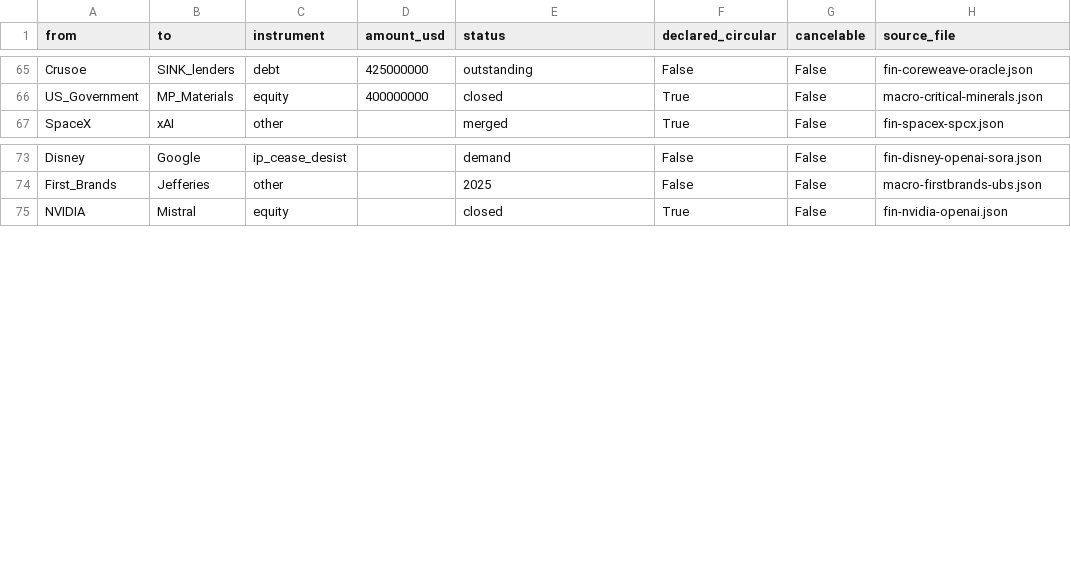
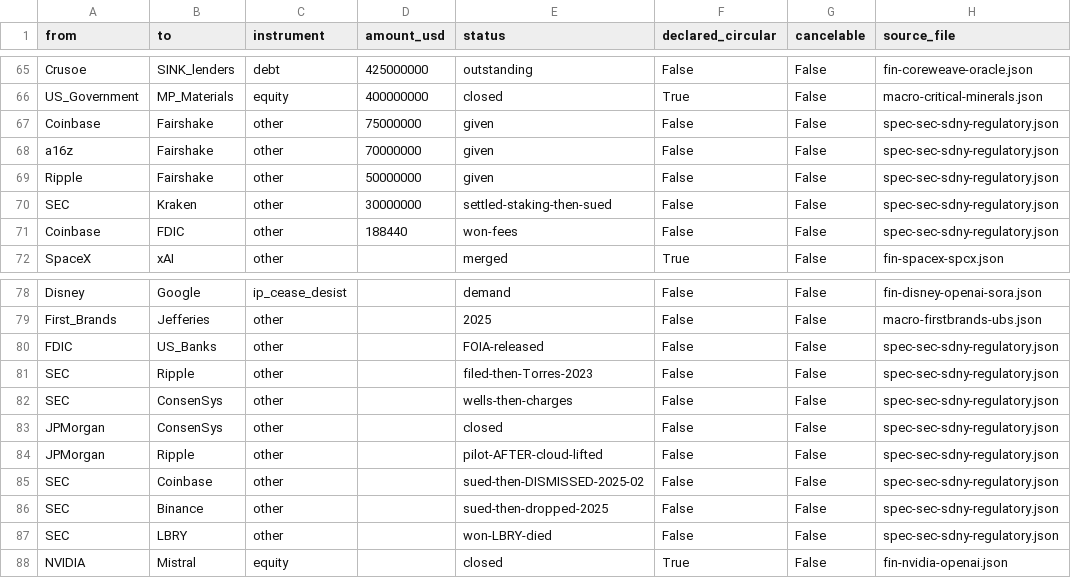
Before and after one commit to pq-cybarg/bubble-map, a CSV file: data/edges.csv, drawn as a sheet; only a part is shown, gaps mark what is left out; the diff names each change by its address in the sheet, - before the commit and + after, or states it on an @@ line.

Commit message:
Add SEC/SDNY/FDIC regulatory-capture overlay: Choke Point 2.0 FOIA, ConsenSys/MetaMask, Ripple-timing + JPM Quorum/Onyx (corrected), Kraken/Binance/Coinbase/LBRY enforcement sweep + 2025 reversal, Fairshake $169M; sync UNMASKING counts (36 files/104 nodes/127 edges)

```diff
--- a/data/edges.csv
+++ b/data/edges.csv
+row 67: Coinbase | Fairshake | other | 75000000 | given | False | False | spec-sec-sdny-regulatory.json
+row 68: a16z | Fairshake | other | 70000000 | given | False | False | spec-sec-sdny-regulatory.json
+row 69: Ripple | Fairshake | other | 50000000 | given | False | False | spec-sec-sdny-regulatory.json
+row 70: SEC | Kraken | other | 30000000 | settled-staking-then-sued | False | False | spec-sec-sdny-regulatory.json
+row 71: Coinbase | FDIC | other | 188440 | won-fees | False | False | spec-sec-sdny-regulatory.json
+row 80: FDIC | US_Banks | other |  | FOIA-released | False | False | spec-sec-sdny-regulatory.json
+row 81: SEC | Ripple | other |  | filed-then-Torres-2023 | False | False | spec-sec-sdny-regulatory.json
+row 82: SEC | ConsenSys | other |  | wells-then-charges | False | False | spec-sec-sdny-regulatory.json
+row 83: JPMorgan | ConsenSys | other |  | closed | False | False | spec-sec-sdny-regulatory.json
+row 84: JPMorgan | Ripple | other |  | pilot-AFTER-cloud-lifted | False | False | spec-sec-sdny-regulatory.json
+row 85: SEC | Coinbase | other |  | sued-then-DISMISSED-2025-02 | False | False | spec-sec-sdny-regulatory.json
+row 86: SEC | Binance | other |  | sued-then-dropped-2025 | False | False | spec-sec-sdny-regulatory.json
+row 87: SEC | LBRY | other |  | won-LBRY-died | False | False | spec-sec-sdny-regulatory.json
```
Also changed, not shown: data/entities.csv, 8 other files.
